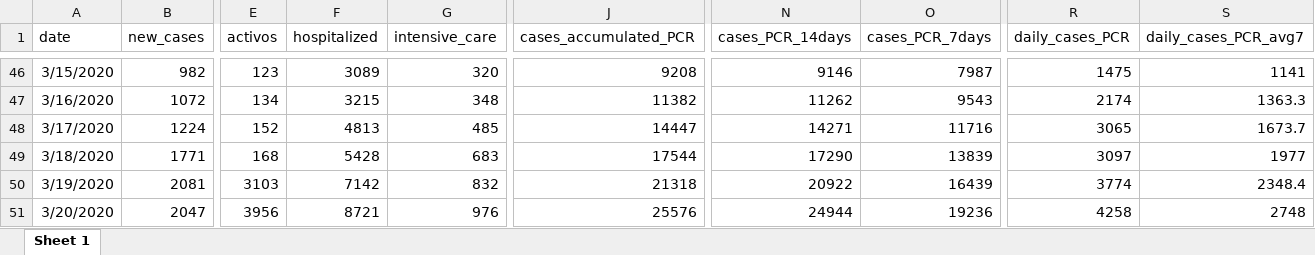
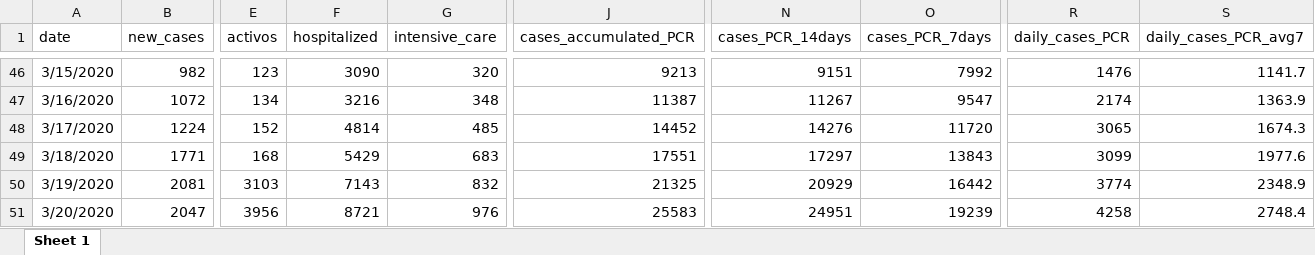
Before and after one commit to montera34/escovid19data, an Excel workbook: data/output/covid19-spain_consolidated.xlsx, sheet Sheet 1, drawn as a sheet; only a part is shown, gaps mark what is left out; values as stored, in another font and other column widths than the file's, no borders; the diff covers the shown part only; the diff names each change by its address in the sheet, - before the commit and + after, or states it on an @@ line.

```diff
--- a/data/output/covid19-spain_consolidated.xlsx (sheet Sheet 1)
+++ b/data/output/covid19-spain_consolidated.xlsx (sheet Sheet 1)
-F46 (hospitalized): 3089
+F46 (hospitalized): 3090
-J46 (cases_accumulated_PCR): 9208
+J46 (cases_accumulated_PCR): 9213
-N46 (cases_PCR_14days): 9146
+N46 (cases_PCR_14days): 9151
-O46 (cases_PCR_7days): 7987
+O46 (cases_PCR_7days): 7992
-R46 (daily_cases_PCR): 1475
+R46 (daily_cases_PCR): 1476
-S46 (daily_cases_PCR_avg7): 1141
+S46 (daily_cases_PCR_avg7): 1141.7
-F47 (hospitalized): 3215
+F47 (hospitalized): 3216
-J47 (cases_accumulated_PCR): 11382
+J47 (cases_accumulated_PCR): 11387
-N47 (cases_PCR_14days): 11262
+N47 (cases_PCR_14days): 11267
-O47 (cases_PCR_7days): 9543
+O47 (cases_PCR_7days): 9547
-S47 (daily_cases_PCR_avg7): 1363.3
+S47 (daily_cases_PCR_avg7): 1363.9
-F48 (hospitalized): 4813
+F48 (hospitalized): 4814
-J48 (cases_accumulated_PCR): 14447
+J48 (cases_accumulated_PCR): 14452
-N48 (cases_PCR_14days): 14271
+N48 (cases_PCR_14days): 14276
-O48 (cases_PCR_7days): 11716
+O48 (cases_PCR_7days): 11720
-S48 (daily_cases_PCR_avg7): 1673.7
+S48 (daily_cases_PCR_avg7): 1674.3
-F49 (hospitalized): 5428
+F49 (hospitalized): 5429
-J49 (cases_accumulated_PCR): 17544
+J49 (cases_accumulated_PCR): 17551
-N49 (cases_PCR_14days): 17290
+N49 (cases_PCR_14days): 17297
-O49 (cases_PCR_7days): 13839
+O49 (cases_PCR_7days): 13843
-R49 (daily_cases_PCR): 3097
+R49 (daily_cases_PCR): 3099
-S49 (daily_cases_PCR_avg7): 1977
+S49 (daily_cases_PCR_avg7): 1977.6
-F50 (hospitalized): 7142
+F50 (hospitalized): 7143
-J50 (cases_accumulated_PCR): 21318
+J50 (cases_accumulated_PCR): 21325
-N50 (cases_PCR_14days): 20922
+N50 (cases_PCR_14days): 20929
-O50 (cases_PCR_7days): 16439
+O50 (cases_PCR_7days): 16442
-S50 (daily_cases_PCR_avg7): 2348.4
+S50 (daily_cases_PCR_avg7): 2348.9
-J51 (cases_accumulated_PCR): 25576
+J51 (cases_accumulated_PCR): 25583
-N51 (cases_PCR_14days): 24944
+N51 (cases_PCR_14days): 24951
-O51 (cases_PCR_7days): 19236
+O51 (cases_PCR_7days): 19239
-S51 (daily_cases_PCR_avg7): 2748
+S51 (daily_cases_PCR_avg7): 2748.4
```
Also changed, not shown: 1 added row and 1483 edited cells elsewhere in this sheet, data/output/covid19-ccaa-spain_consolidated.xlsx, 7 other files.
